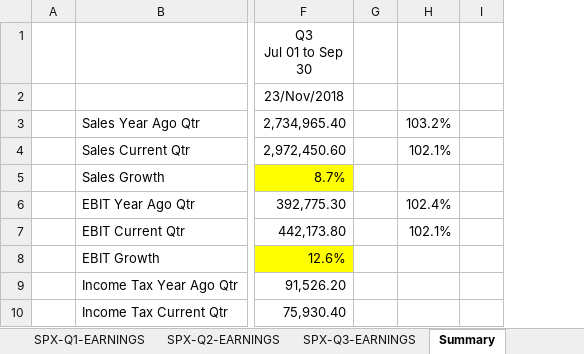
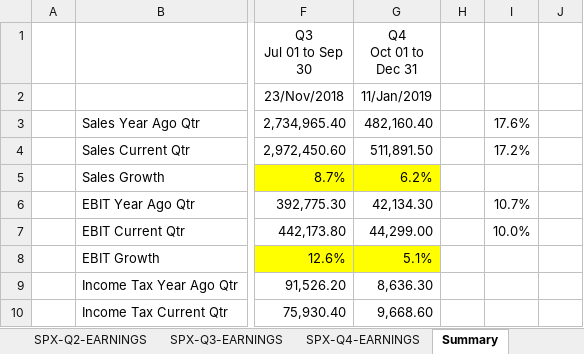
Before and after one commit to AJAskey/PTV-Parser, an Excel workbook: excel/SPX-Quarter-EARNINGS.xlsx, sheet Summary, drawn as a sheet; only a part is shown, gaps mark what is left out; values as stored, in another font and other column widths than the file's, no borders; removed rows and columns are numbered as before the commit, all else as after; the diff names each change by its address in the sheet, - before the commit and + after, or states it on an @@ line.

```diff
--- a/excel/SPX-Quarter-EARNINGS.xlsx (sheet Summary)
+++ b/excel/SPX-Quarter-EARNINGS.xlsx (sheet Summary)
+column G (Q4 Oct 01 to Dec 31), rows 2-10: 11/Jan/2019 | 482,160.40 | 511,891.50 | 6.2% | 42,134.30 | 44,299.00 | 5.1% | 8,636.30 | 9,668.60
-column H, rows 3-7: 103.2% | 102.1% |  | 102.4% | 102.1%
+column I, rows 3-7: 17.6% | 17.2% |  | 10.7% | 10.0%
```
Also changed, not shown: sheet SPX-Q4-EARNINGS, other sheet tabs, formulas that keep their value, excel/Breadth-Calcs.xlsx.
